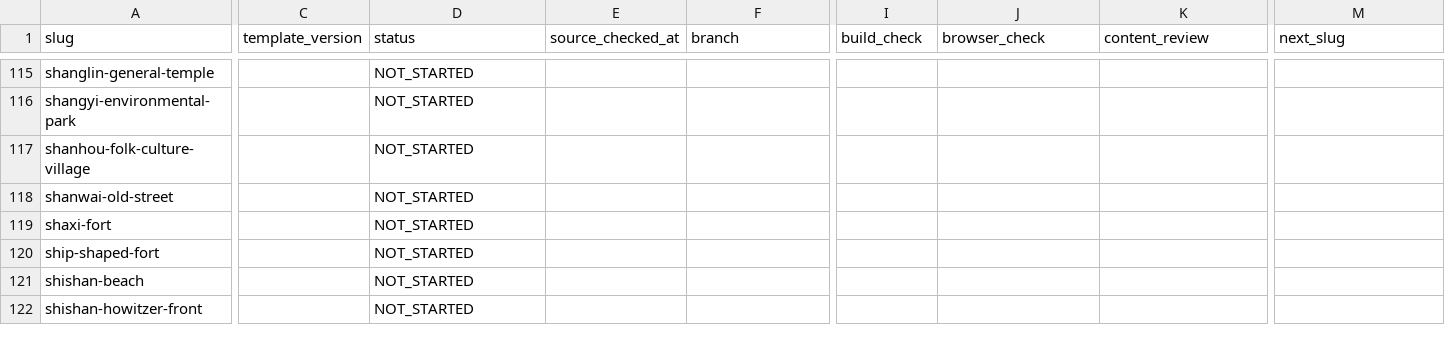
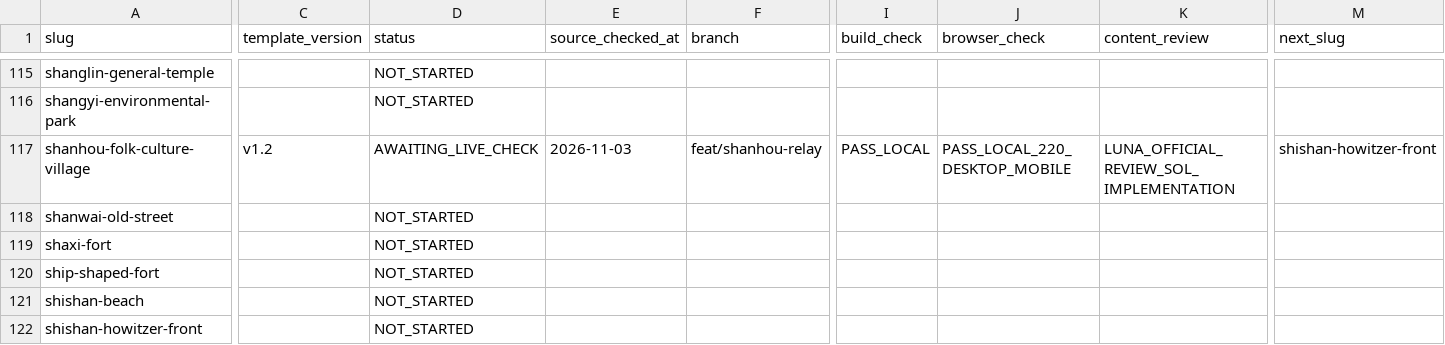
Before and after one commit to n20186005-hash/kinmenguide, a CSV file: docs/attraction-template-migration.csv, drawn as a sheet; only a part is shown, gaps mark what is left out; the diff covers the shown part only; the diff names each change by its address in the sheet, - before the commit and + after, or states it on an @@ line.

Commit message:
Migrate Shanhou Folk Culture Village attraction to v1.2 (#78)

```diff
--- a/docs/attraction-template-migration.csv
+++ b/docs/attraction-template-migration.csv
-C117 (template_version): (empty)
+C117 (template_version): v1.2
-D117 (status): NOT_STARTED
+D117 (status): AWAITING_LIVE_CHECK
-E117 (source_checked_at): (empty)
+E117 (source_checked_at): 2026-11-03
-F117 (branch): (empty)
+F117 (branch): feat/shanhou-relay
-I117 (build_check): (empty)
+I117 (build_check): PASS_LOCAL
-J117 (browser_check): (empty)
+J117 (browser_check): PASS_LOCAL_220_DESKTOP_MOBILE
-K117 (content_review): (empty)
+K117 (content_review): LUNA_OFFICIAL_REVIEW_SOL_IMPLEMENTATION
-M117 (next_slug): (empty)
+M117 (next_slug): shishan-howitzer-front
```
Also changed, not shown: 1 edited cell elsewhere in this file, 4 other files.
